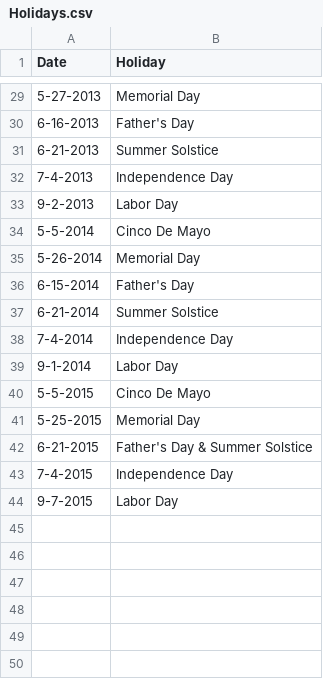
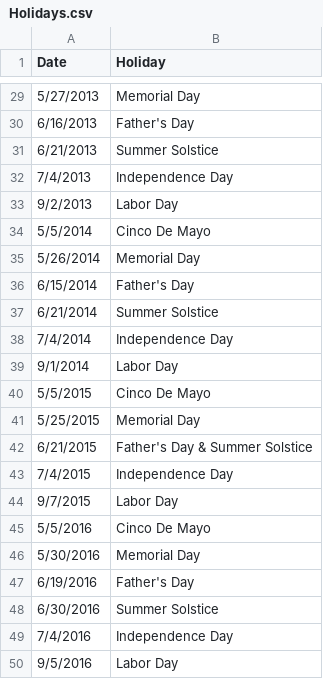
Before and after one commit to Chicago/clear-water, a CSV file: data/ExternalData/Holidays.csv, drawn as a sheet; only a part is shown, gaps mark what is left out; the diff covers the shown part only.

```diff
--- a/data/ExternalData/Holidays.csv
+++ b/data/ExternalData/Holidays.csv
@@ -29,16 +29,22 @@ Date,Holiday
-5-27-2013,Memorial Day
-6-16-2013,Father's Day
-6-21-2013,Summer Solstice
-7-4-2013,Independence Day
-9-2-2013,Labor Day
-5-5-2014,Cinco De Mayo
-5-26-2014,Memorial Day
-6-15-2014,Father's Day
-6-21-2014,Summer Solstice
-7-4-2014,Independence Day
-9-1-2014,Labor Day
-5-5-2015,Cinco De Mayo
-5-25-2015,Memorial Day
-6-21-2015,Father's Day & Summer Solstice
-7-4-2015,Independence Day
-9-7-2015,Labor Day
+5/27/2013,Memorial Day
+6/16/2013,Father's Day
+6/21/2013,Summer Solstice
+7/4/2013,Independence Day
+9/2/2013,Labor Day
+5/5/2014,Cinco De Mayo
+5/26/2014,Memorial Day
+6/15/2014,Father's Day
+6/21/2014,Summer Solstice
+7/4/2014,Independence Day
+9/1/2014,Labor Day
+5/5/2015,Cinco De Mayo
+5/25/2015,Memorial Day
+6/21/2015,Father's Day & Summer Solstice
+7/4/2015,Independence Day
+9/7/2015,Labor Day
+5/5/2016,Cinco De Mayo
+5/30/2016,Memorial Day
+6/19/2016,Father's Day
+6/30/2016,Summer Solstice
+7/4/2016,Independence Day
+9/5/2016,Labor Day
```
Also changed, not shown: 27 edited cells elsewhere in this file, data/ExternalData/Beach_Mappings.csv, 3 other files.
